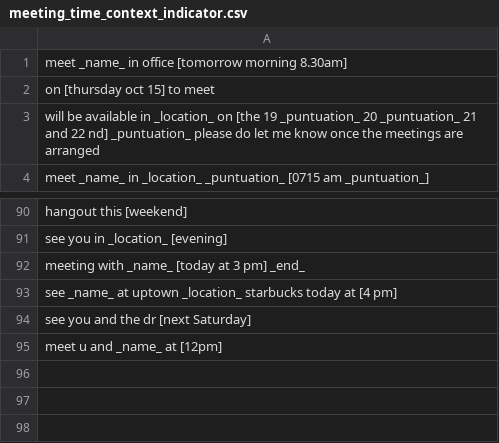
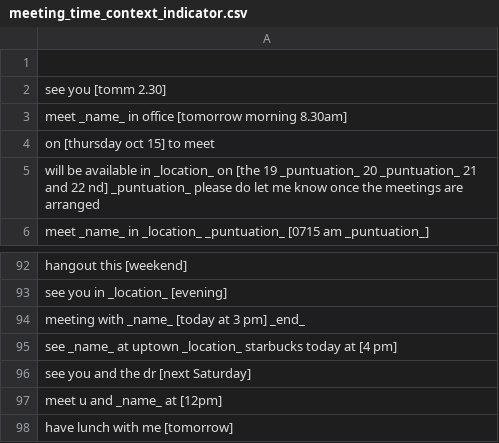
Before and after one commit to shinew13/sms_indicators_en, a CSV file: meeting_time_context_indicator.csv, drawn as a sheet; only a part is shown, gaps mark what is left out.

Commit message:
Update meeting_time_context_indicator.csv

```diff
--- a/meeting_time_context_indicator.csv
+++ b/meeting_time_context_indicator.csv
@@ -1 +1,3 @@
+
+see you [tomm 2.30]
 meet _name_ in office [tomorrow morning 8.30am]
@@ -95 +97,2 @@ see you and the dr [next Saturday]
 meet u and _name_ at [12pm]
+have lunch with me [tomorrow]
```
